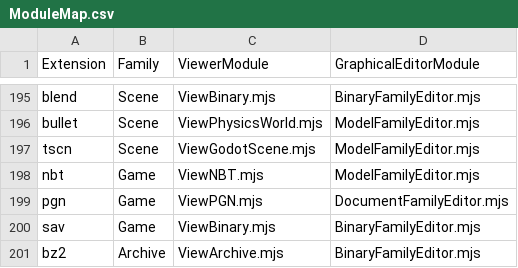
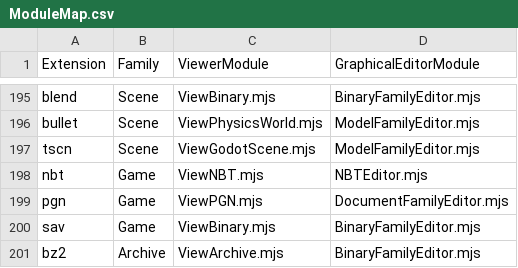
Before and after one commit to HHolben/Nodevision, a CSV file: ApplicationSystem/public/PanelInstances/ModuleMap.csv, drawn as a sheet; only a part is shown, gaps mark what is left out.

Commit message:
Work on NBT editor and on meta worlds

```diff
--- a/ApplicationSystem/public/PanelInstances/ModuleMap.csv
+++ b/ApplicationSystem/public/PanelInstances/ModuleMap.csv
@@ -197,3 +197,3 @@ bullet,Scene,ViewPhysicsWorld.mjs,ModelFamilyEditor.mjs
 tscn,Scene,ViewGodotScene.mjs,ModelFamilyEditor.mjs
-nbt,Game,ViewNBT.mjs,ModelFamilyEditor.mjs
+nbt,Game,ViewNBT.mjs,NBTEditor.mjs
 pgn,Game,ViewPGN.mjs,DocumentFamilyEditor.mjs
```
Also changed, not shown: 17 other files.
